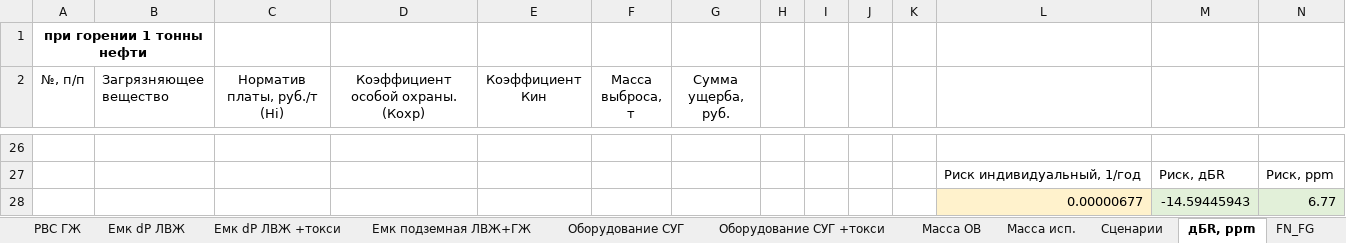
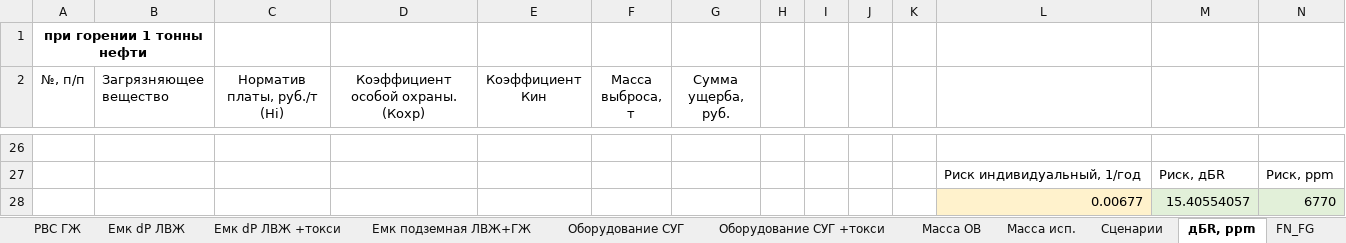
Before and after one commit to Konstantin-kzn-88/risk_analysis, an Excel workbook: risk_analysis_prototype.xlsx, sheet дБR, ppm, drawn as a sheet; only a part is shown, gaps mark what is left out; values as stored, in another font and other column widths than the file's, no borders; charts and pictures not drawn; removed rows and columns are numbered as before the commit, all else as after; rows hold the shown columns only; the diff names each change by its address in the sheet, - before the commit and + after, or states it on an @@ line.

```diff
--- a/risk_analysis_prototype.xlsx (sheet дБR, ppm)
+++ b/risk_analysis_prototype.xlsx (sheet дБR, ppm)
-row 28:  |  |  |  |  |  |  |  |  |  |  | 0.00000677 | -14.59445943 | 6.77
+row 28:  |  |  |  |  |  |  |  |  |  |  | 0.00677 | 15.40554057 | 6770
```
Also changed, not shown: sheet Расчет, formulas that keep their value, hidden cells, 2 other files.
